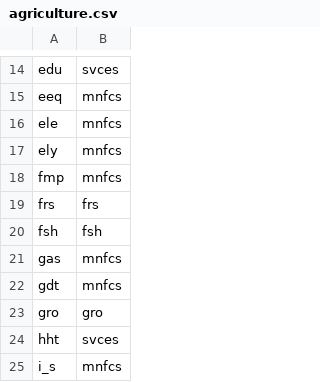
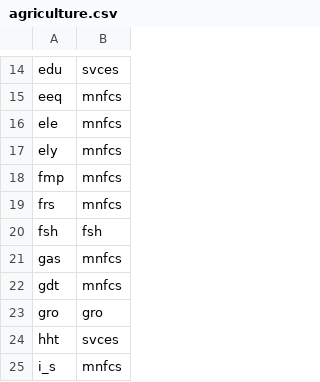
Before and after one commit to matthewcantele/teems-R, a CSV file: data-raw/mappings/v11/v7.0/ACTS/agriculture.csv, drawn as a sheet; only a part is shown, gaps mark what is left out.

```diff
--- a/data-raw/mappings/v11/v7.0/ACTS/agriculture.csv
+++ b/data-raw/mappings/v11/v7.0/ACTS/agriculture.csv
@@ -18,3 +18,3 @@ ely,mnfcs
 fmp,mnfcs
-frs,frs
+frs,mnfcs
 fsh,fsh
```
Also changed, not shown: data-raw/mappings/v11/v7.0/ACTS/macro_sector.csv, data-raw/mappings/v11/v7.0/ACTS/manufacturing.csv, 3 other files.
